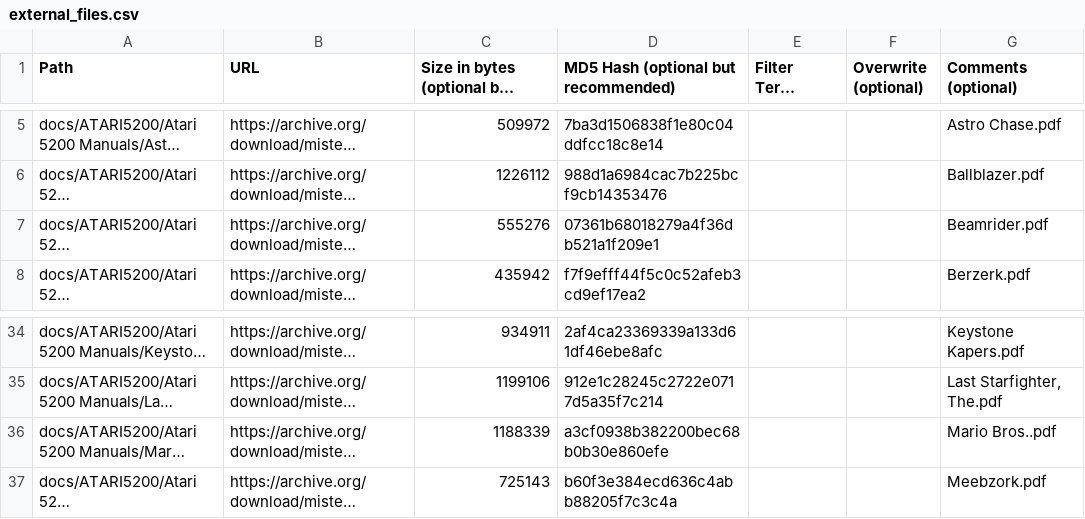
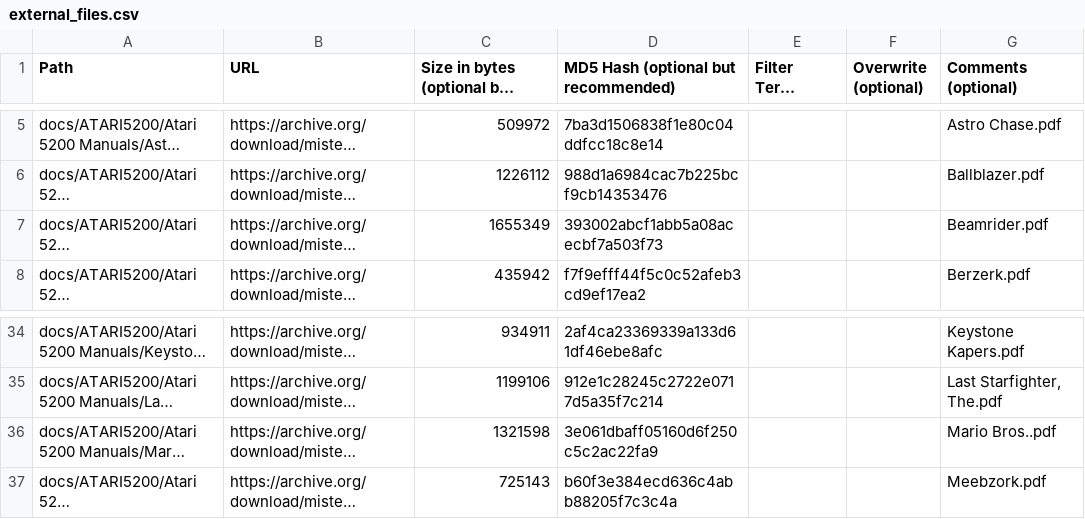
Before and after one commit to ajgowans/manualsdb-atari5200, a CSV file: external_files.csv, drawn as a sheet; only a part is shown, gaps mark what is left out; long unchanged cells end in …; the diff names each change by its address in the sheet, - before the commit and + after, or states it on an @@ line.

Commit message:
Update external_files.csv

```diff
--- a/external_files.csv
+++ b/external_files.csv
-C7: 555276
+C7: 1655349
-D7: 07361b68018279a4f36db521a1f209e1
+D7: 393002abcf1abb5a08acecbf7a503f73
-C36: 1188339
+C36: 1321598
-D36: a3cf0938b382200bec68b0b30e860efe
+D36: 3e061dbaff05160d6f250c5c2ac22fa9
```
